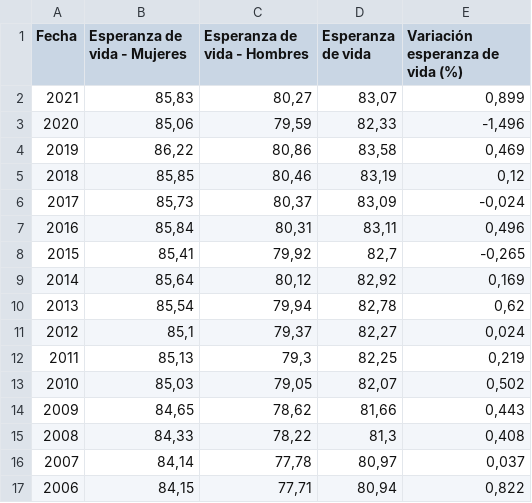
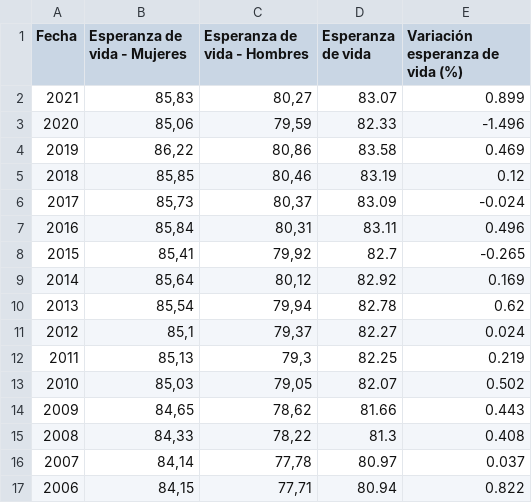
Before and after one commit to Rotciv1092/notebooks, a CSV file: Esperanza de vida al nacer en Espanha.csv, drawn as a sheet; only a part is shown; the diff covers the shown part only.

Commit message:
Update Esperanza de vida al nacer en Espanha.csv

```diff
--- a/Esperanza de vida al nacer en Espanha.csv
+++ b/Esperanza de vida al nacer en Espanha.csv
@@ -1,17 +1,17 @@
 Fecha,Esperanza de vida - Mujeres,Esperanza de vida - Hombres,Esperanza de vida,Variación esperanza de vida (%)
-2021,"85,83","80,27","83,07","0,899"
-2020,"85,06","79,59","82,33","-1,496"
-2019,"86,22","80,86","83,58","0,469"
-2018,"85,85","80,46","83,19","0,12"
-2017,"85,73","80,37","83,09","-0,024"
-2016,"85,84","80,31","83,11","0,496"
-2015,"85,41","79,92","82,7","-0,265"
-2014,"85,64","80,12","82,92","0,169"
-2013,"85,54","79,94","82,78","0,62"
-2012,"85,1","79,37","82,27","0,024"
-2011,"85,13","79,3","82,25","0,219"
-2010,"85,03","79,05","82,07","0,502"
-2009,"84,65","78,62","81,66","0,443"
-2008,"84,33","78,22","81,3","0,408"
-2007,"84,14","77,78","80,97","0,037"
-2006,"84,15","77,71","80,94","0,822"
+2021,"85,83","80,27",83.07,0.899
+2020,"85,06","79,59",82.33,-1.496
+2019,"86,22","80,86",83.58,0.469
+2018,"85,85","80,46",83.19,0.12
+2017,"85,73","80,37",83.09,-0.024
+2016,"85,84","80,31",83.11,0.496
+2015,"85,41","79,92",82.7,-0.265
+2014,"85,64","80,12",82.92,0.169
+2013,"85,54","79,94",82.78,0.62
+2012,"85,1","79,37",82.27,0.024
+2011,"85,13","79,3",82.25,0.219
+2010,"85,03","79,05",82.07,0.502
+2009,"84,65","78,62",81.66,0.443
+2008,"84,33","78,22",81.3,0.408
+2007,"84,14","77,78",80.97,0.037
+2006,"84,15","77,71",80.94,0.822
```
Also changed, not shown: 90 edited cells elsewhere in this file.
